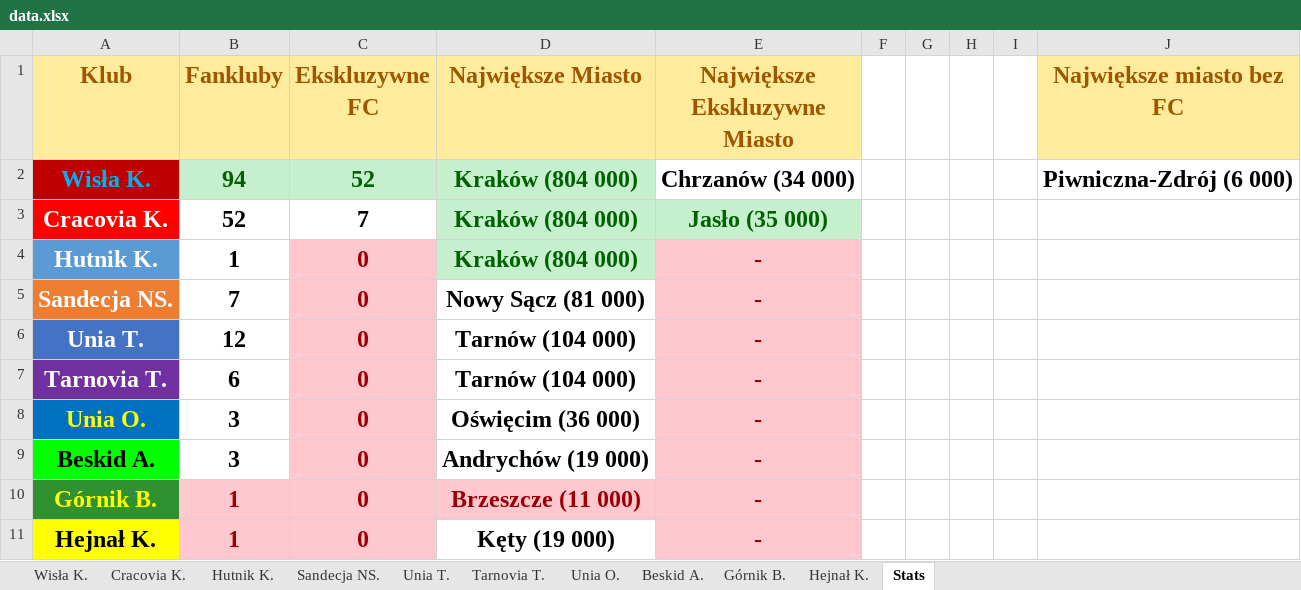
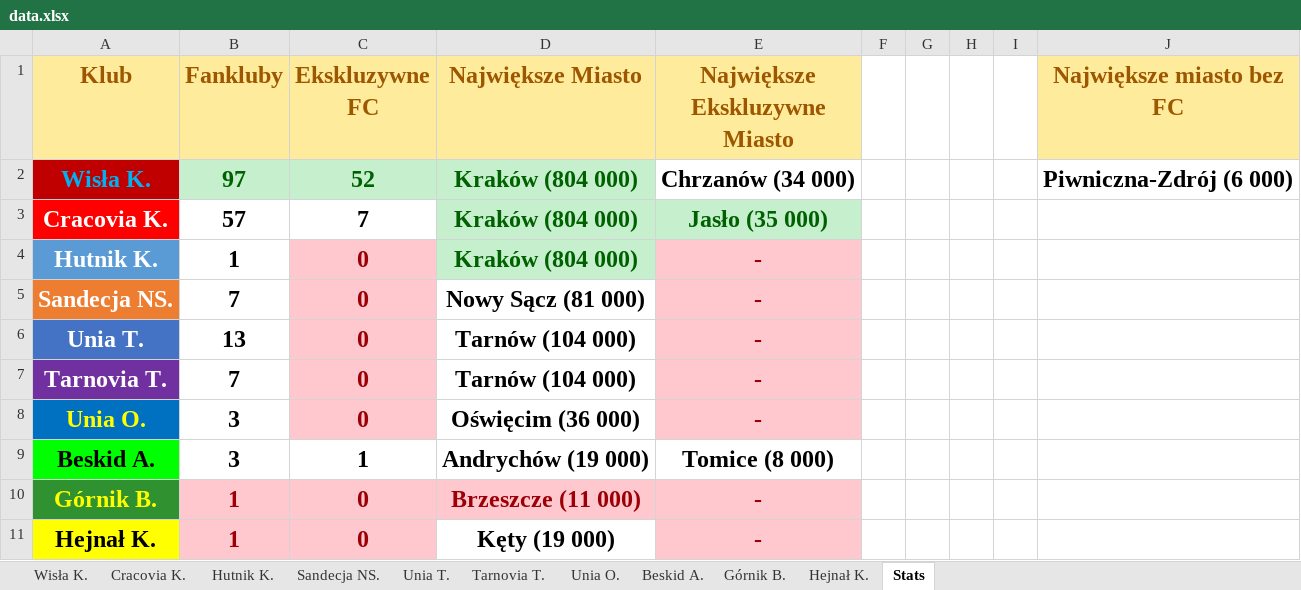
Before and after one commit to jxnge/map-and-stats, an Excel workbook: Data/Distribution of fans in Lesser-Poland Voivodship/data.xlsx, sheet Stats, drawn as a sheet; values as stored, in another font and other column widths than the file's, no borders; the diff names each change by its address in the sheet, - before the commit and + after, or states it on an @@ line.

```diff
--- a/Data/Distribution of fans in Lesser-Poland Voivodship/data.xlsx (sheet Stats)
+++ b/Data/Distribution of fans in Lesser-Poland Voivodship/data.xlsx (sheet Stats)
-B2 (Fankluby): 94
+B2 (Fankluby): 97
-B3 (Fankluby): 52
+B3 (Fankluby): 57
-B6 (Fankluby): 12
+B6 (Fankluby): 13
-B7 (Fankluby): 6
+B7 (Fankluby): 7
-C9 (Ekskluzywne FC): 0
+C9 (Ekskluzywne FC): 1
@@ C9 fill: #FFC7CE → none, text colour: #9C0006 → black @@
-E9 (Największe Ekskluzywne Miasto): -
+E9 (Największe Ekskluzywne Miasto): Tomice (8 000)
@@ E9 fill: #FFC7CE → none, text colour: #9C0006 → black @@
```
Also changed, not shown: sheet Cracovia K., sheet Unia T., sheet Wisła K., sheet Beskid A., sheet Tarnovia T., formulas that keep their value, Data/Distribution of fans in Lodz Voivodship/data.xlsx, Data/Distribution of fans in Lublin Voivodship/data.xlsx, 20 other files.
